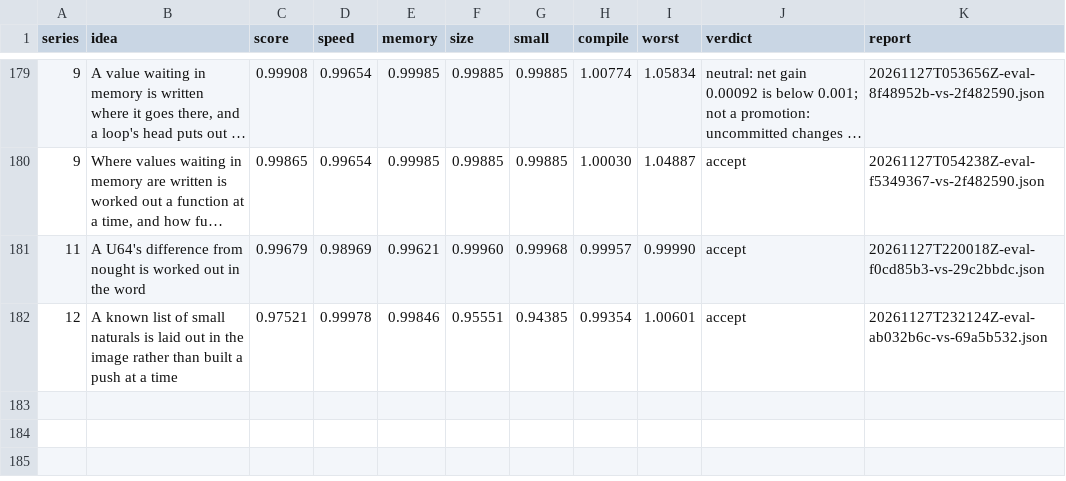
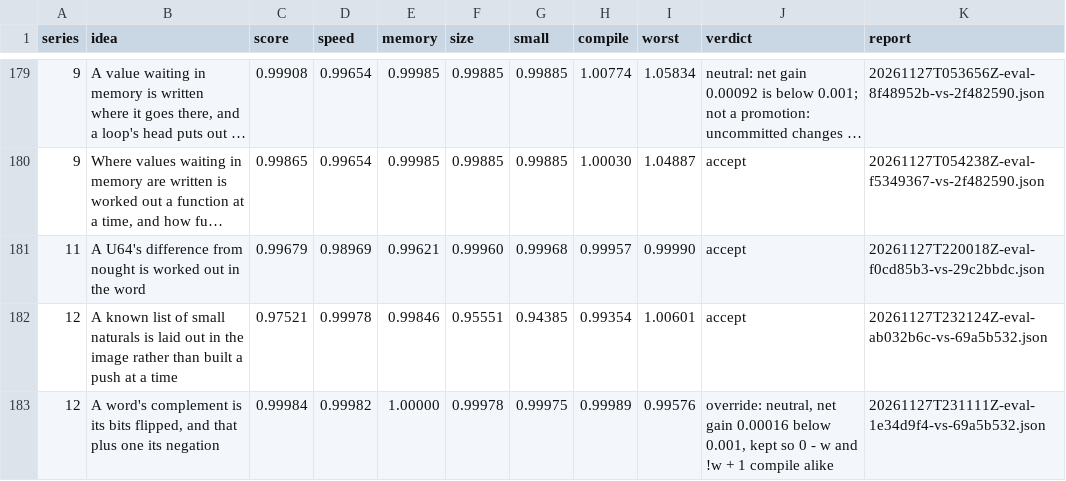
Before and after one commit to faun-lang/faun, a TSV file: ratchet/log.tsv, drawn as a sheet; only a part is shown, gaps mark what is left out; long unchanged cells end in …; the diff names each change by its address in the sheet, - before the commit and + after, or states it on an @@ line.

Commit message:
The log keeps the evaluation of a word's complement read as its bits flipped and its negation, neutral at 0.99984 and kept by override, so that 0 - w and !w + 1 compile alike

```diff
--- a/ratchet/log.tsv
+++ b/ratchet/log.tsv
+row 183: 12 | A word's complement is its bits flipped, and that plus one its negation | 0.99984 | 0.99982 | 1.00000 | 0.99978 | 0.99975 | 0.99989 | 0.99576 | override: neutral, net gain 0.00016 below 0.001, kept so 0 - w and !w + 1 compile alike | 20261127T231111Z-eval-1e34d9f4-vs-69a5b532.json
```
